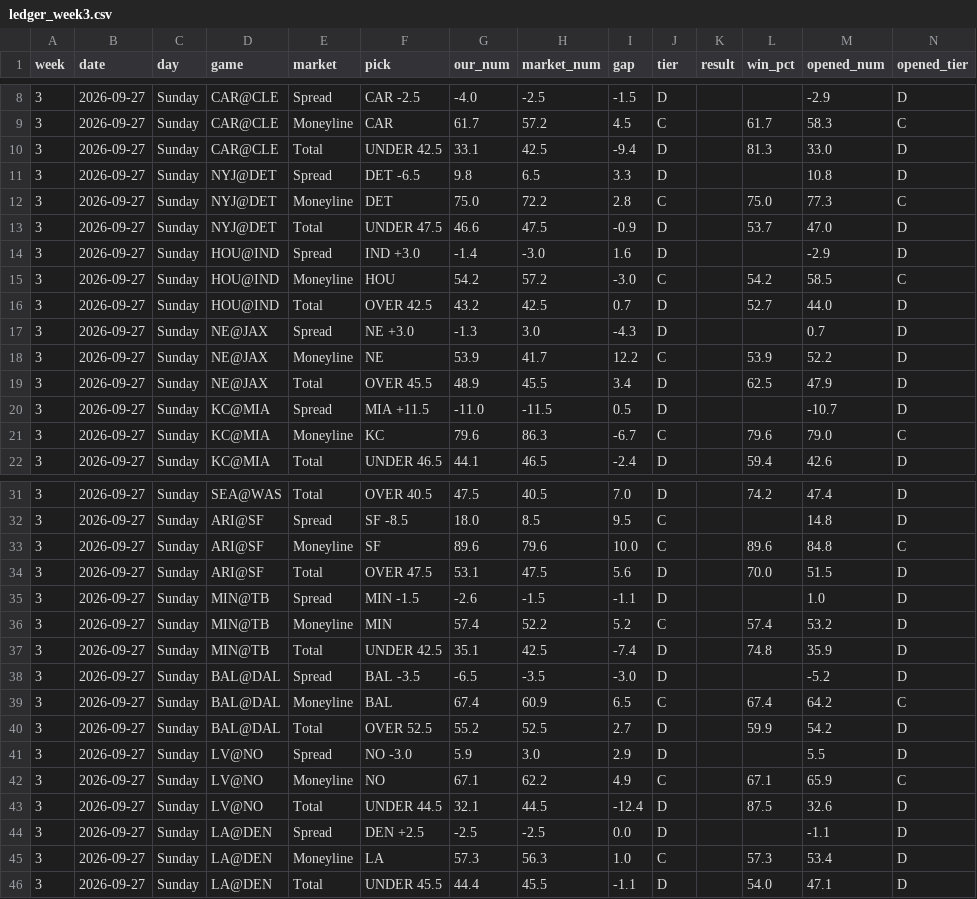
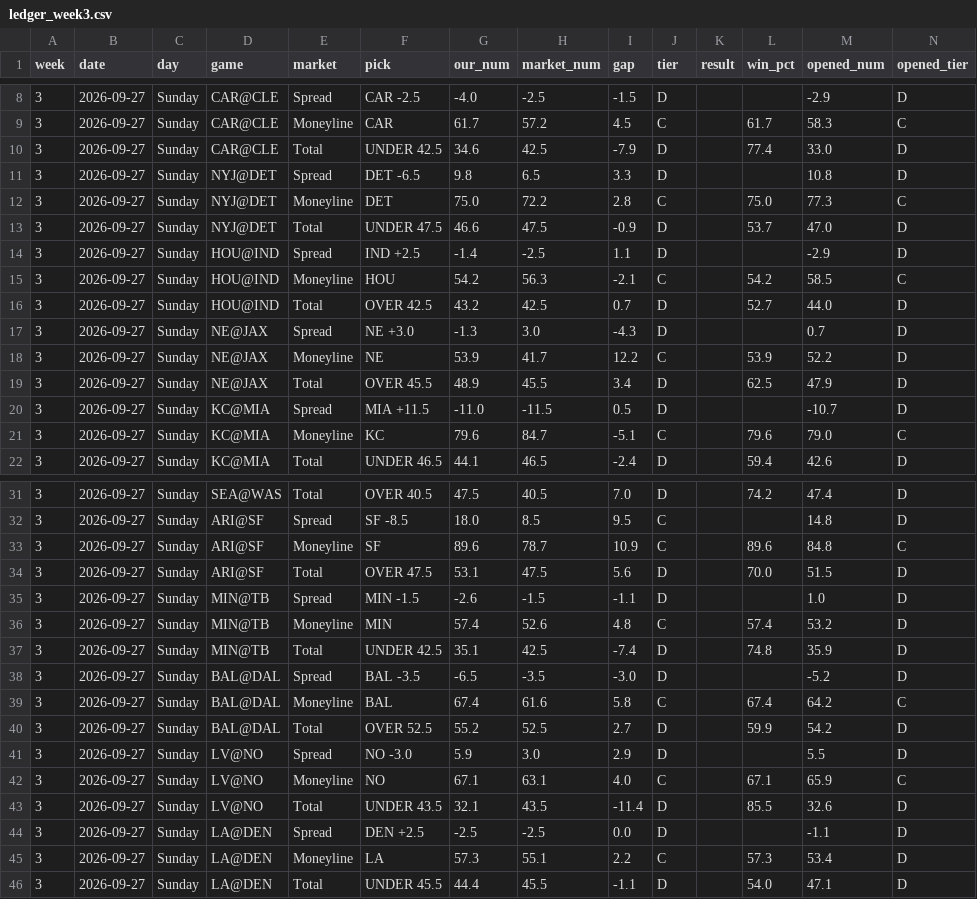
Before and after one commit to fourty2se7en/nfl-card, a CSV file: scripts/ledger_week3.csv, drawn as a sheet; only a part is shown, gaps mark what is left out; the diff covers the shown part only.

```diff
--- a/scripts/ledger_week3.csv
+++ b/scripts/ledger_week3.csv
@@ -9,3 +9,3 @@ week,date,day,game,market,pick,our_num,market_num,gap,tier,result,win_pct,opened
 3,2026-09-27,Sunday,CAR@CLE,Moneyline,CAR,61.7,57.2,4.5,C,,61.7,58.3,C
-3,2026-09-27,Sunday,CAR@CLE,Total,UNDER 42.5,33.1,42.5,-9.4,D,,81.3,33.0,D
+3,2026-09-27,Sunday,CAR@CLE,Total,UNDER 42.5,34.6,42.5,-7.9,D,,77.4,33.0,D
 3,2026-09-27,Sunday,NYJ@DET,Spread,DET -6.5,9.8,6.5,3.3,D,,,10.8,D
@@ -13,4 +13,4 @@ week,date,day,game,market,pick,our_num,market_num,gap,tier,result,win_pct,opened
 3,2026-09-27,Sunday,NYJ@DET,Total,UNDER 47.5,46.6,47.5,-0.9,D,,53.7,47.0,D
-3,2026-09-27,Sunday,HOU@IND,Spread,IND +3.0,-1.4,-3.0,1.6,D,,,-2.9,D
-3,2026-09-27,Sunday,HOU@IND,Moneyline,HOU,54.2,57.2,-3.0,C,,54.2,58.5,C
+3,2026-09-27,Sunday,HOU@IND,Spread,IND +2.5,-1.4,-2.5,1.1,D,,,-2.9,D
+3,2026-09-27,Sunday,HOU@IND,Moneyline,HOU,54.2,56.3,-2.1,C,,54.2,58.5,C
 3,2026-09-27,Sunday,HOU@IND,Total,OVER 42.5,43.2,42.5,0.7,D,,52.7,44.0,D
@@ -20,3 +20,3 @@ week,date,day,game,market,pick,our_num,market_num,gap,tier,result,win_pct,opened
 3,2026-09-27,Sunday,KC@MIA,Spread,MIA +11.5,-11.0,-11.5,0.5,D,,,-10.7,D
-3,2026-09-27,Sunday,KC@MIA,Moneyline,KC,79.6,86.3,-6.7,C,,79.6,79.0,C
+3,2026-09-27,Sunday,KC@MIA,Moneyline,KC,79.6,84.7,-5.1,C,,79.6,79.0,C
 3,2026-09-27,Sunday,KC@MIA,Total,UNDER 46.5,44.1,46.5,-2.4,D,,59.4,42.6,D
@@ -32,15 +32,15 @@ week,date,day,game,market,pick,our_num,market_num,gap,tier,result,win_pct,opened
 3,2026-09-27,Sunday,ARI@SF,Spread,SF -8.5,18.0,8.5,9.5,C,,,14.8,D
-3,2026-09-27,Sunday,ARI@SF,Moneyline,SF,89.6,79.6,10.0,C,,89.6,84.8,C
+3,2026-09-27,Sunday,ARI@SF,Moneyline,SF,89.6,78.7,10.9,C,,89.6,84.8,C
 3,2026-09-27,Sunday,ARI@SF,Total,OVER 47.5,53.1,47.5,5.6,D,,70.0,51.5,D
 3,2026-09-27,Sunday,MIN@TB,Spread,MIN -1.5,-2.6,-1.5,-1.1,D,,,1.0,D
-3,2026-09-27,Sunday,MIN@TB,Moneyline,MIN,57.4,52.2,5.2,C,,57.4,53.2,D
+3,2026-09-27,Sunday,MIN@TB,Moneyline,MIN,57.4,52.6,4.8,C,,57.4,53.2,D
 3,2026-09-27,Sunday,MIN@TB,Total,UNDER 42.5,35.1,42.5,-7.4,D,,74.8,35.9,D
 3,2026-09-27,Sunday,BAL@DAL,Spread,BAL -3.5,-6.5,-3.5,-3.0,D,,,-5.2,D
-3,2026-09-27,Sunday,BAL@DAL,Moneyline,BAL,67.4,60.9,6.5,C,,67.4,64.2,C
+3,2026-09-27,Sunday,BAL@DAL,Moneyline,BAL,67.4,61.6,5.8,C,,67.4,64.2,C
 3,2026-09-27,Sunday,BAL@DAL,Total,OVER 52.5,55.2,52.5,2.7,D,,59.9,54.2,D
 3,2026-09-27,Sunday,LV@NO,Spread,NO -3.0,5.9,3.0,2.9,D,,,5.5,D
-3,2026-09-27,Sunday,LV@NO,Moneyline,NO,67.1,62.2,4.9,C,,67.1,65.9,C
-3,2026-09-27,Sunday,LV@NO,Total,UNDER 44.5,32.1,44.5,-12.4,D,,87.5,32.6,D
+3,2026-09-27,Sunday,LV@NO,Moneyline,NO,67.1,63.1,4.0,C,,67.1,65.9,C
+3,2026-09-27,Sunday,LV@NO,Total,UNDER 43.5,32.1,43.5,-11.4,D,,85.5,32.6,D
 3,2026-09-27,Sunday,LA@DEN,Spread,DEN +2.5,-2.5,-2.5,0.0,D,,,-1.1,D
-3,2026-09-27,Sunday,LA@DEN,Moneyline,LA,57.3,56.3,1.0,C,,57.3,53.4,D
+3,2026-09-27,Sunday,LA@DEN,Moneyline,LA,57.3,55.1,2.2,C,,57.3,53.4,D
 3,2026-09-27,Sunday,LA@DEN,Total,UNDER 45.5,44.4,45.5,-1.1,D,,54.0,47.1,D
```
Also changed, not shown: 7 edited cells elsewhere in this file, scripts/ledger_history.csv, site/ledger_week3.csv, 4 other files.
